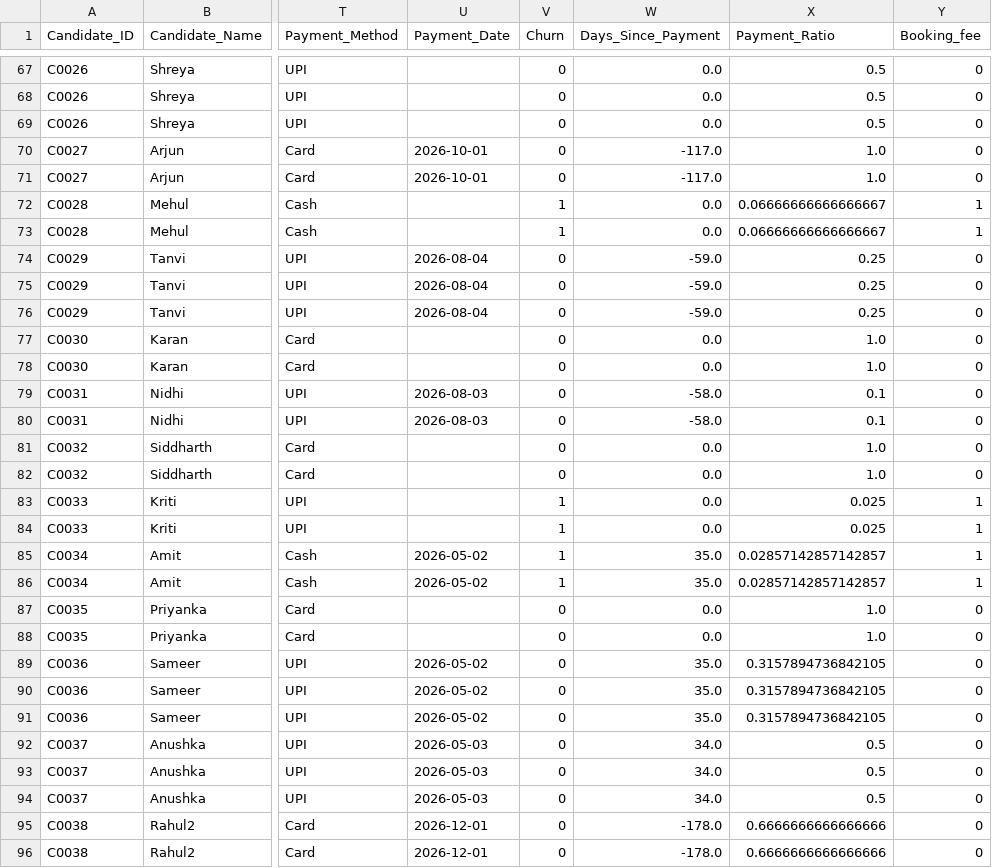
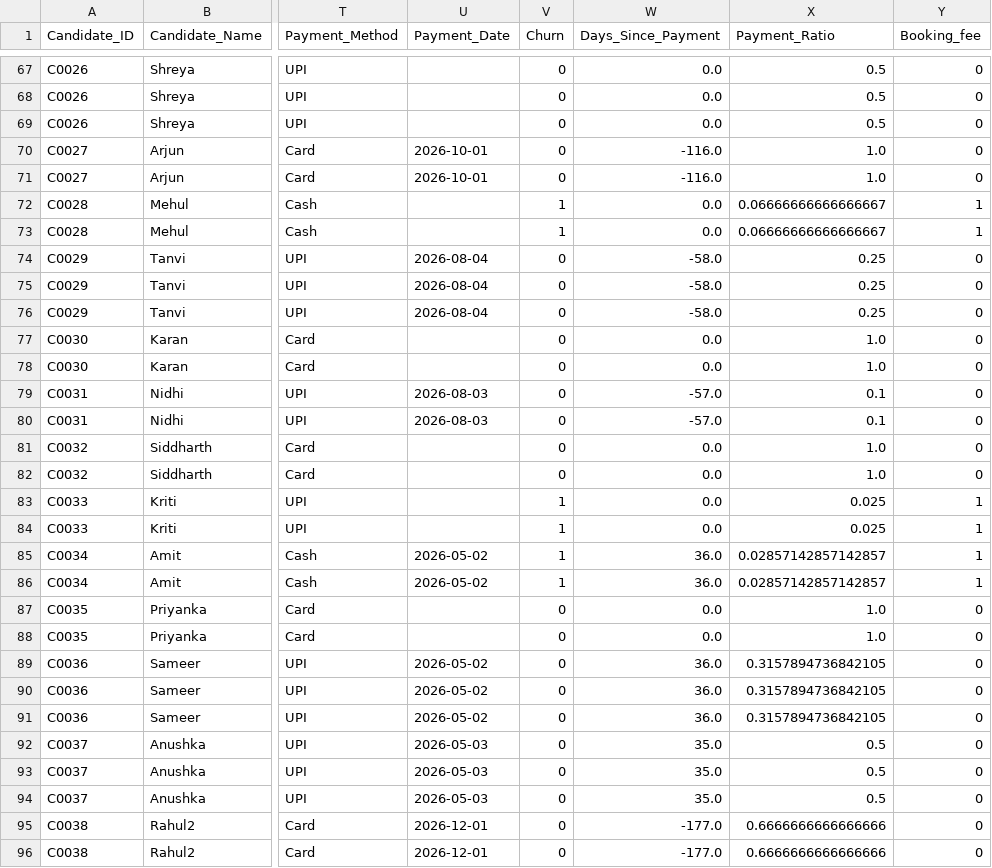
Before and after one commit to eldhosekroy/churn_prediction, a CSV file: outputs/candidates_with_suggested_reasons.csv, drawn as a sheet; only a part is shown, gaps mark what is left out; the diff covers the shown part only; the diff names each change by its address in the sheet, - before the commit and + after, or states it on an @@ line.

```diff
--- a/outputs/candidates_with_suggested_reasons.csv
+++ b/outputs/candidates_with_suggested_reasons.csv
-W70:W71 (Days_Since_Payment): -117.0
+W70:W71 (Days_Since_Payment): -116.0
-W74:W76 (Days_Since_Payment): -59.0
+W74:W76 (Days_Since_Payment): -58.0
-W79:W80 (Days_Since_Payment): -58.0
+W79:W80 (Days_Since_Payment): -57.0
-W85:W86 (Days_Since_Payment): 35.0
+W85:W86 (Days_Since_Payment): 36.0
-W89:W91 (Days_Since_Payment): 35.0
+W89:W91 (Days_Since_Payment): 36.0
-W92:W94 (Days_Since_Payment): 34.0
+W92:W94 (Days_Since_Payment): 35.0
-W95:W96 (Days_Since_Payment): -178.0
+W95:W96 (Days_Since_Payment): -177.0
```
Also changed, not shown: 44 edited cells elsewhere in this file, outputs/feature_importance_report.csv, 4 other files.
